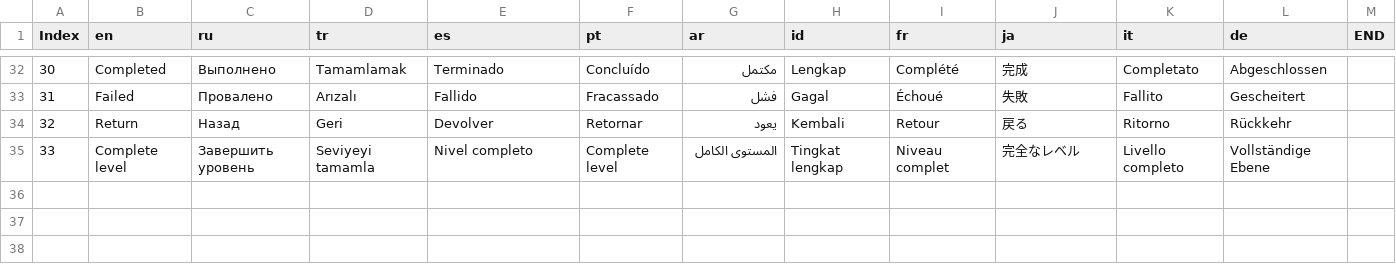
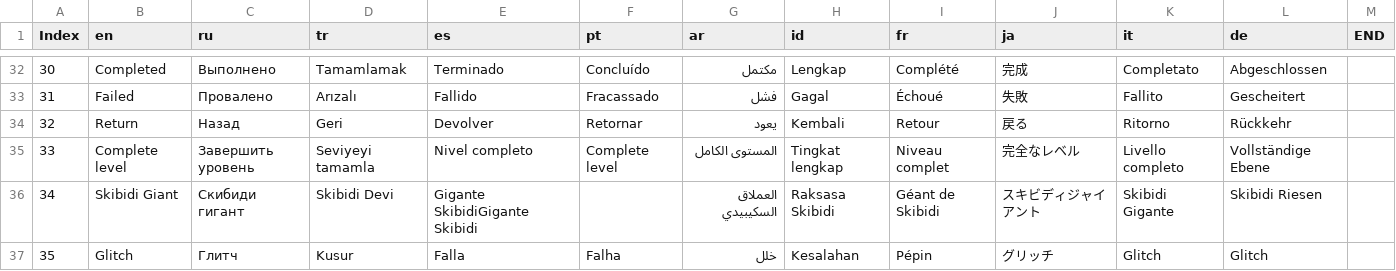
Before and after one commit to l1sin/skibidi-game, a CSV file: SkibidiGame/Assets/Resources/Localization.csv, drawn as a sheet; only a part is shown, gaps mark what is left out; the diff names each change by its address in the sheet, - before the commit and + after, or states it on an @@ line.

```diff
--- a/SkibidiGame/Assets/Resources/Localization.csv
+++ b/SkibidiGame/Assets/Resources/Localization.csv
+row 36: 34 | Skibidi Giant | Скибиди гигант | Skibidi Devi | Gigante SkibidiGigante Skibidi |  | العملاق السكيبيدي | Raksasa Skibidi | Géant de Skibidi | スキビディジャイアント | Skibidi Gigante | Skibidi Riesen
+row 37: 35 | Glitch | Глитч | Kusur | Falla | Falha | خلل | Kesalahan | Pépin | グリッチ | Glitch | Glitch
```
Also changed, not shown: 3 other files.
